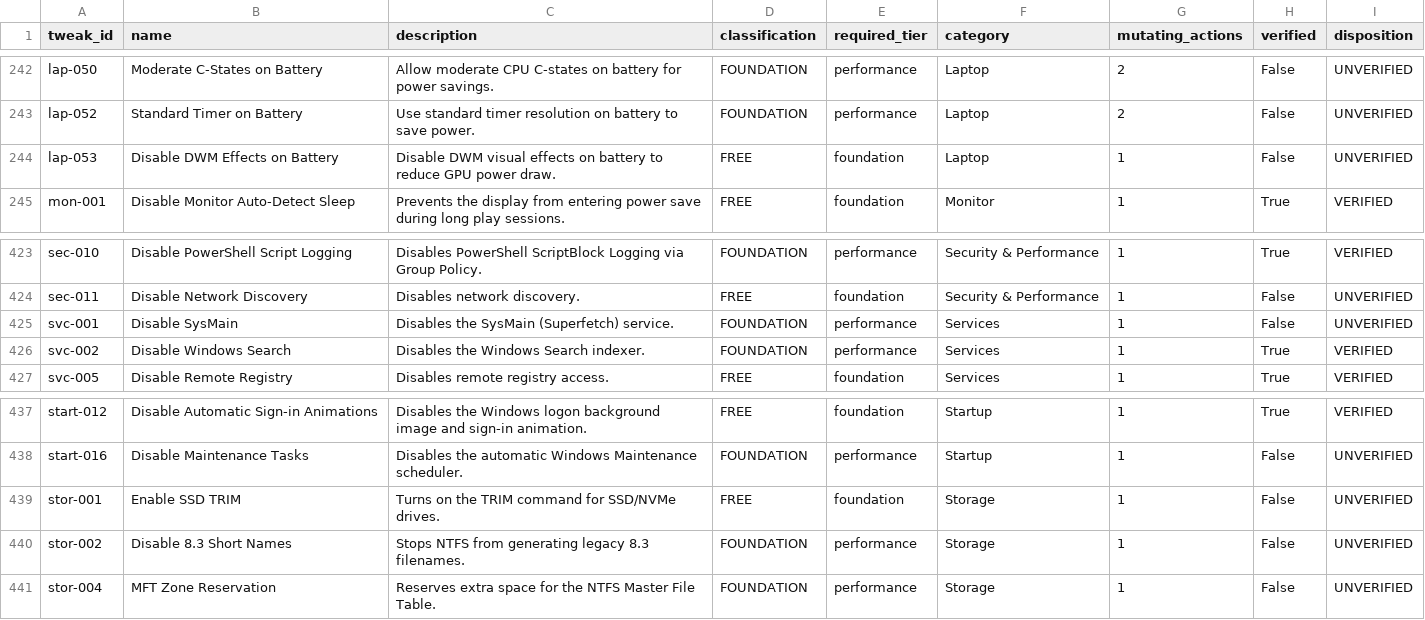
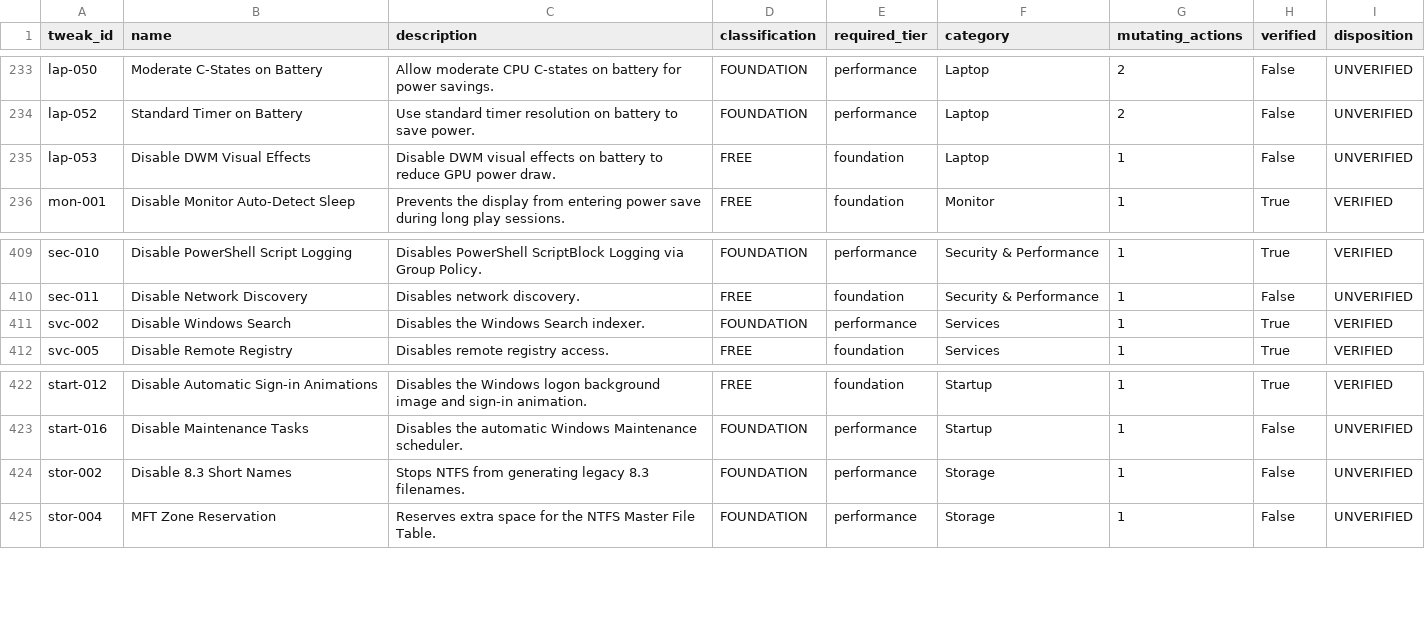
Before and after one commit to rexxd2000-source/MaximumTweaks, a CSV file: docs/optimization_tweaks.csv, drawn as a sheet; only a part is shown, gaps mark what is left out; the diff covers the shown part only.

```diff
--- a/docs/optimization_tweaks.csv
+++ b/docs/optimization_tweaks.csv
@@ -243,3 +234,3 @@ lap-050,Moderate C-States on Battery,Allow moderate CPU C-states on battery for
 lap-052,Standard Timer on Battery,Use standard timer resolution on battery to save power.,FOUNDATION,performance,Laptop,2,False,UNVERIFIED
-lap-053,Disable DWM Effects on Battery,Disable DWM visual effects on battery to reduce GPU power draw.,FREE,foundation,Laptop,1,False,UNVERIFIED
+lap-053,Disable DWM Visual Effects,Disable DWM visual effects on battery to reduce GPU power draw.,FREE,foundation,Laptop,1,False,UNVERIFIED
 mon-001,Disable Monitor Auto-Detect Sleep,Prevents the display from entering power save during long play sessions.,FREE,foundation,Monitor,1,True,VERIFIED
@@ -424,3 +410,2 @@ sec-010,Disable PowerShell Script Logging,Disables PowerShell ScriptBlock Loggin
 sec-011,Disable Network Discovery,Disables network discovery.,FREE,foundation,Security & Performance,1,False,UNVERIFIED
-svc-001,Disable SysMain,Disables the SysMain (Superfetch) service.,FOUNDATION,performance,Services,1,False,UNVERIFIED
 svc-002,Disable Windows Search,Disables the Windows Search indexer.,FOUNDATION,performance,Services,1,True,VERIFIED
@@ -438,3 +423,2 @@ start-012,Disable Automatic Sign-in Animations,Disables the Windows logon backgr
 start-016,Disable Maintenance Tasks,Disables the automatic Windows Maintenance scheduler.,FOUNDATION,performance,Startup,1,False,UNVERIFIED
-stor-001,Enable SSD TRIM,Turns on the TRIM command for SSD/NVMe drives.,FREE,foundation,Storage,1,False,UNVERIFIED
 stor-002,Disable 8.3 Short Names,Stops NTFS from generating legacy 8.3 filenames.,FOUNDATION,performance,Storage,1,False,UNVERIFIED
```
Also changed, not shown: 14 removed rows and 3 edited cells elsewhere in this file, 21 other files.
